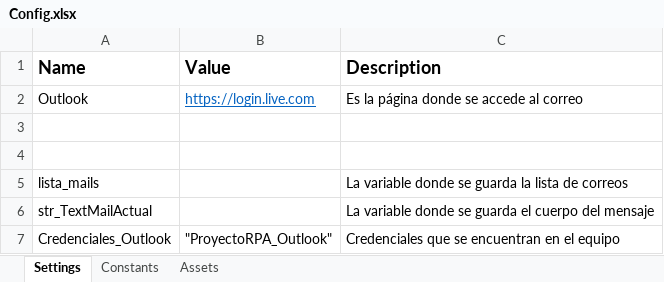
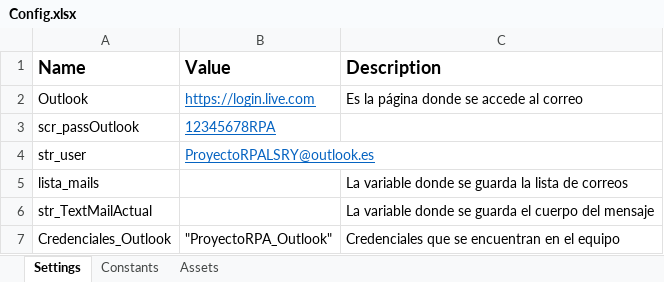
Before and after one commit to Samuel14CM/GEN_01_ConsultorIdealista, an Excel workbook: GEN_01_ConsultorIdealista/Data/Config.xlsx, sheet Settings, drawn as a sheet; values as stored, in another font and other column widths than the file's, no borders; the diff names each change by its address in the sheet, - before the commit and + after, or states it on an @@ line.

```diff
--- a/GEN_01_ConsultorIdealista/Data/Config.xlsx (sheet Settings)
+++ b/GEN_01_ConsultorIdealista/Data/Config.xlsx (sheet Settings)
-row 3: (empty)
+row 3: scr_passOutlook | 12345678RPA
-row 4: (empty)
+row 4: str_user | ProyectoRPALSRY@outlook.es
```
Also changed, not shown: 12 other files.
